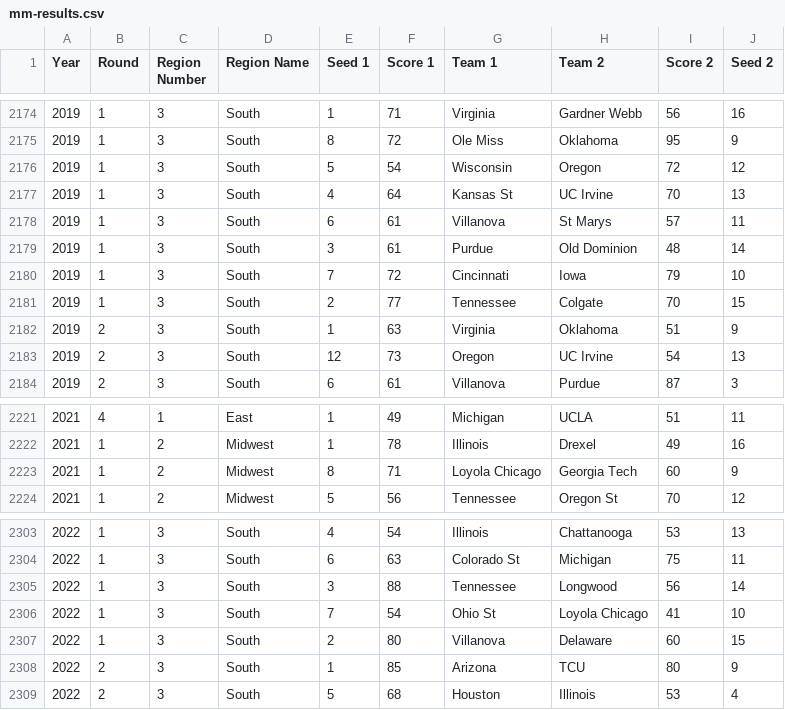
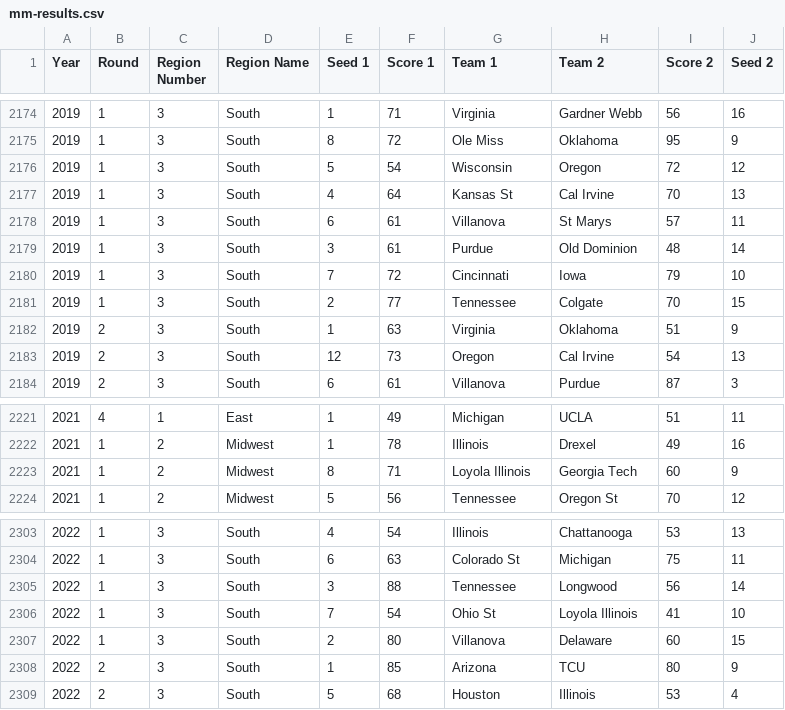
Before and after one commit to samuelmgaines/march-madness-ml, a CSV file: data/men/mm-results.csv, drawn as a sheet; only a part is shown, gaps mark what is left out; the diff covers the shown part only.

```diff
--- a/data/men/mm-results.csv
+++ b/data/men/mm-results.csv
@@ -2176,3 +2176,3 @@ Year,Round,Region Number,Region Name,Seed 1,Score 1,Team 1,Team 2,Score 2,Seed 2
 2019,1,3,South,5,54,Wisconsin,Oregon,72,12
-2019,1,3,South,4,64,Kansas St,UC Irvine,70,13
+2019,1,3,South,4,64,Kansas St,Cal Irvine,70,13
 2019,1,3,South,6,61,Villanova,St Marys,57,11
@@ -2182,3 +2182,3 @@ Year,Round,Region Number,Region Name,Seed 1,Score 1,Team 1,Team 2,Score 2,Seed 2
 2019,2,3,South,1,63,Virginia,Oklahoma,51,9
-2019,2,3,South,12,73,Oregon,UC Irvine,54,13
+2019,2,3,South,12,73,Oregon,Cal Irvine,54,13
 2019,2,3,South,6,61,Villanova,Purdue,87,3
@@ -2222,3 +2222,3 @@ Year,Round,Region Number,Region Name,Seed 1,Score 1,Team 1,Team 2,Score 2,Seed 2
 2021,1,2,Midwest,1,78,Illinois,Drexel,49,16
-2021,1,2,Midwest,8,71,Loyola Chicago,Georgia Tech,60,9
+2021,1,2,Midwest,8,71,Loyola Illinois,Georgia Tech,60,9
 2021,1,2,Midwest,5,56,Tennessee,Oregon St,70,12
@@ -2305,3 +2305,3 @@ Year,Round,Region Number,Region Name,Seed 1,Score 1,Team 1,Team 2,Score 2,Seed 2
 2022,1,3,South,3,88,Tennessee,Longwood,56,14
-2022,1,3,South,7,54,Ohio St,Loyola Chicago,41,10
+2022,1,3,South,7,54,Ohio St,Loyola Illinois,41,10
 2022,1,3,South,2,80,Villanova,Delaware,60,15
```
Also changed, not shown: 13 edited cells elsewhere in this file, 6 other files.
